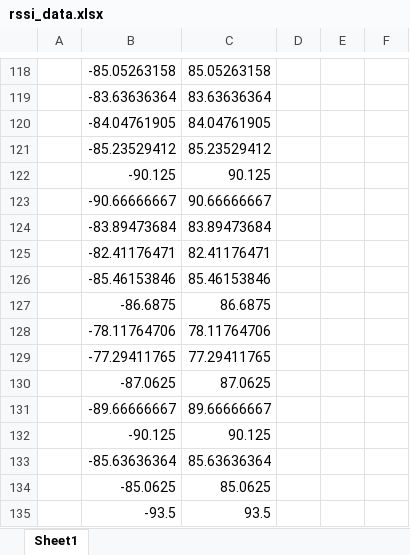
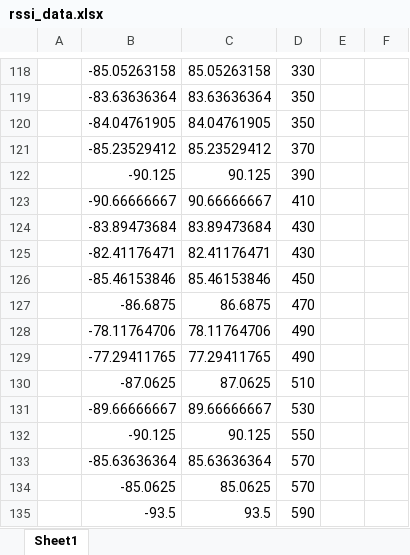
Before and after one commit to gavyaggarwal/Microlocation, an Excel workbook: rssi_data.xlsx, sheet Sheet1, drawn as a sheet; only a part is shown, gaps mark what is left out; values as stored, in another font and other column widths than the file's, no borders; charts and pictures not drawn; the diff covers the shown part only; the diff names each change by its address in the sheet, - before the commit and + after, or states it on an @@ line.

```diff
--- a/rssi_data.xlsx (sheet Sheet1)
+++ b/rssi_data.xlsx (sheet Sheet1)
-D118: (empty)
+D118: 330
-D119:D120: (empty)
+D119:D120: 350
-D121: (empty)
+D121: 370
-D122: (empty)
+D122: 390
-D123: (empty)
+D123: 410
-D124:D125: (empty)
+D124:D125: 430
-D126: (empty)
+D126: 450
-D127: (empty)
+D127: 470
-D128:D129: (empty)
+D128:D129: 490
-D130: (empty)
+D130: 510
-D131: (empty)
+D131: 530
-D132: (empty)
+D132: 550
-D133:D134: (empty)
+D133:D134: 570
-D135: (empty)
+D135: 590
```
Also changed, not shown: 28 edited cells elsewhere in this sheet, charts or pictures.
